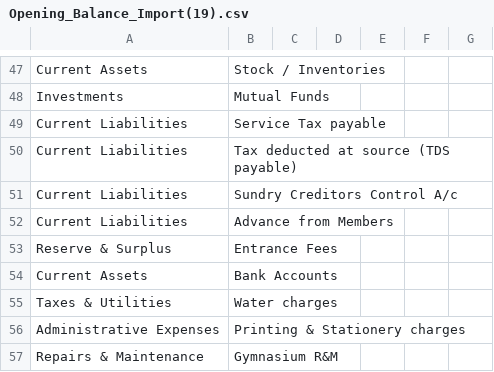
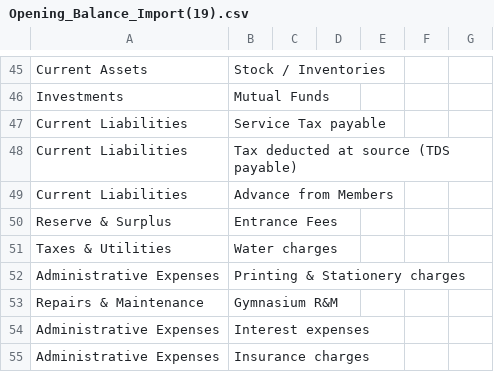
Before and after one commit to TheTypoMaster/Housingmatters, a CSV file: app/webroot/csv_file/unit/Opening_Balance_Import(19).csv, drawn as a sheet; only a part is shown, gaps mark what is left out; the shorter side is filled out with more unchanged rows; the diff covers the shown part only.

```diff
--- a/app/webroot/csv_file/unit/Opening_Balance_Import(19).csv
+++ b/app/webroot/csv_file/unit/Opening_Balance_Import(19).csv
@@ -50,6 +48,4 @@ Current Liabilities,Service Tax payable ,,,,,
 Current Liabilities,Tax deducted at source (TDS payable) ,,,,,
-Current Liabilities,Sundry Creditors Control A/c ,,,,,
 Current Liabilities,Advance from Members ,,,,,
 Reserve & Surplus,Entrance Fees ,,,,,
-Current Assets,Bank Accounts ,,,,,
 Taxes & Utilities,Water charges ,,,,,
```
Also changed, not shown: 6 added rows, 2 removed rows and 12 edited cells elsewhere in this file, 1 other file.
